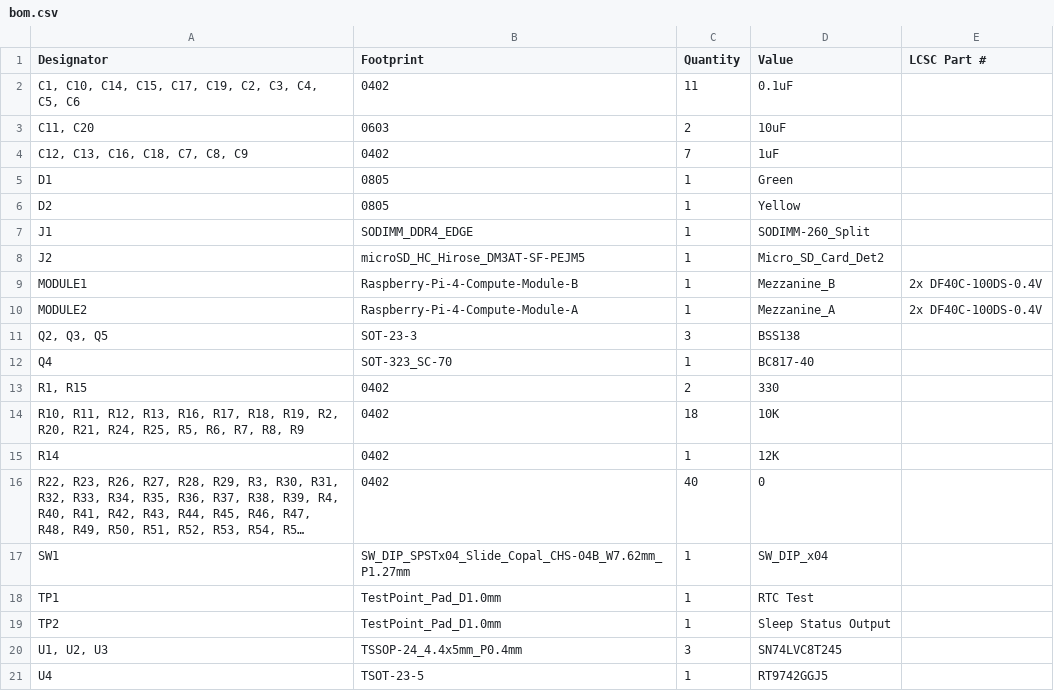
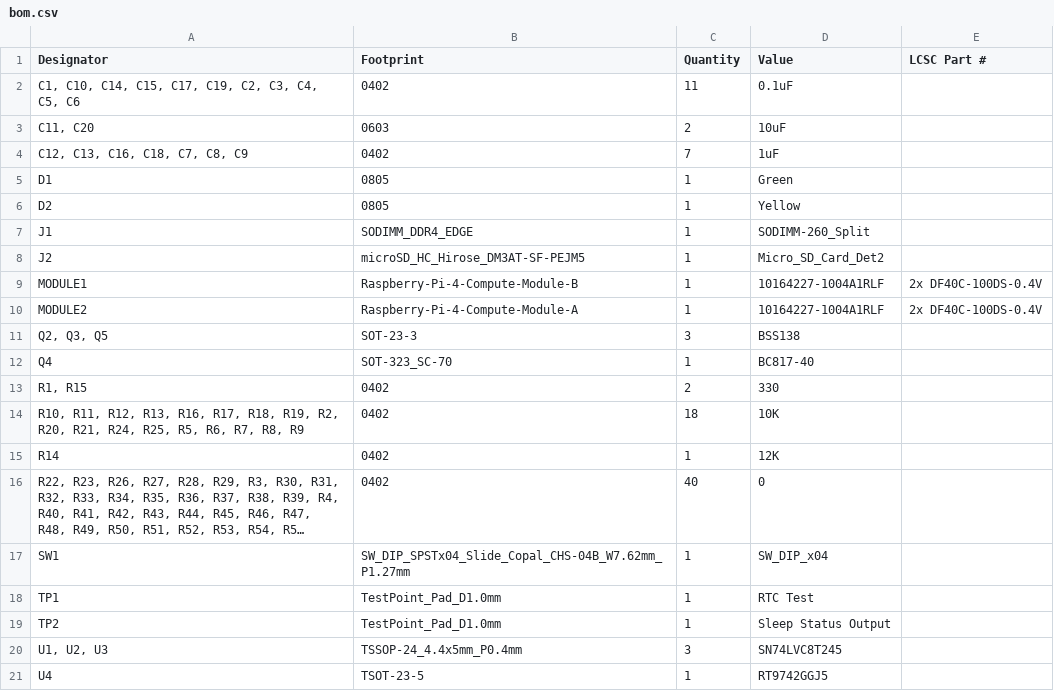
Before and after one commit to KaiPereira/SODIMM-CM5-Carrier, a CSV file: PCB_CARRIER/production/bom.csv, drawn as a sheet; long unchanged cells end in ….

```diff
--- a/PCB_CARRIER/production/bom.csv
+++ b/PCB_CARRIER/production/bom.csv
@@ -8,4 +8,4 @@ J1,SODIMM_DDR4_EDGE,1,SODIMM-260_Split,
 J2,microSD_HC_Hirose_DM3AT-SF-PEJM5,1,Micro_SD_Card_Det2,
-MODULE1,Raspberry-Pi-4-Compute-Module-B,1,Mezzanine_B,2x DF40C-100DS-0.4V
-MODULE2,Raspberry-Pi-4-Compute-Module-A,1,Mezzanine_A,2x DF40C-100DS-0.4V
+MODULE1,Raspberry-Pi-4-Compute-Module-B,1,10164227-1004A1RLF,2x DF40C-100DS-0.4V
+MODULE2,Raspberry-Pi-4-Compute-Module-A,1,10164227-1004A1RLF,2x DF40C-100DS-0.4V
 "Q2, Q3, Q5",SOT-23-3,3,BSS138,
```
Also changed, not shown: PCB_CARRIER/production/positions.csv, 3 other files.
